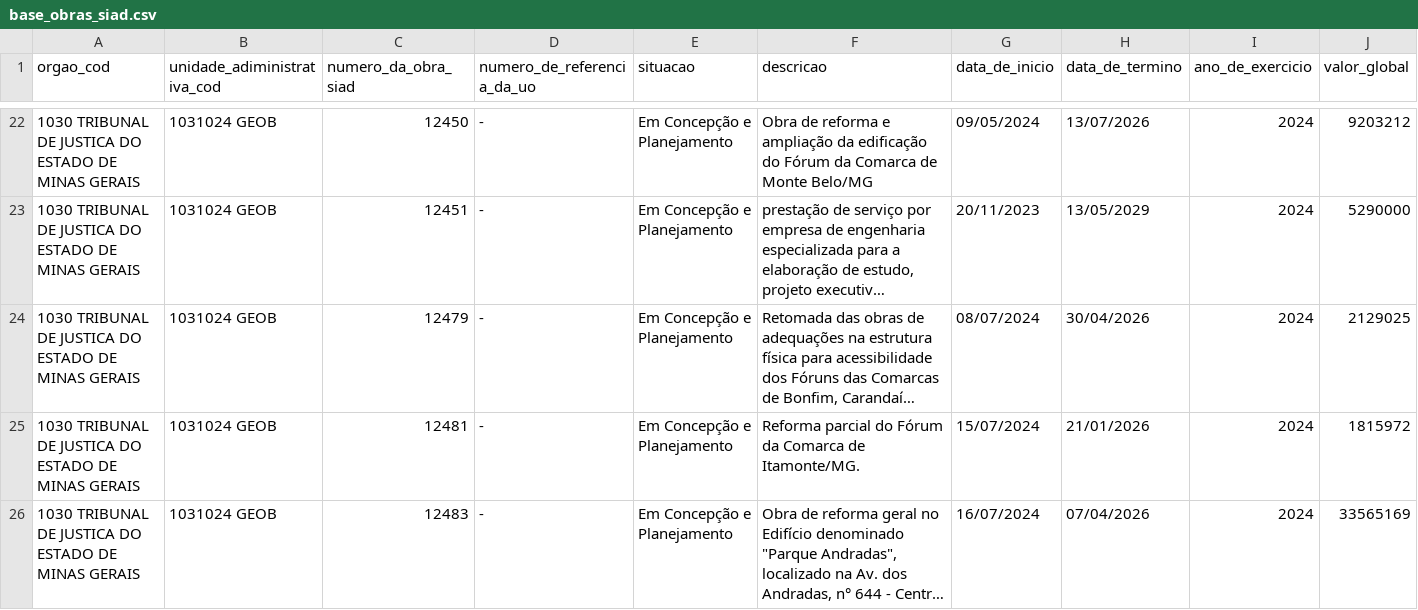
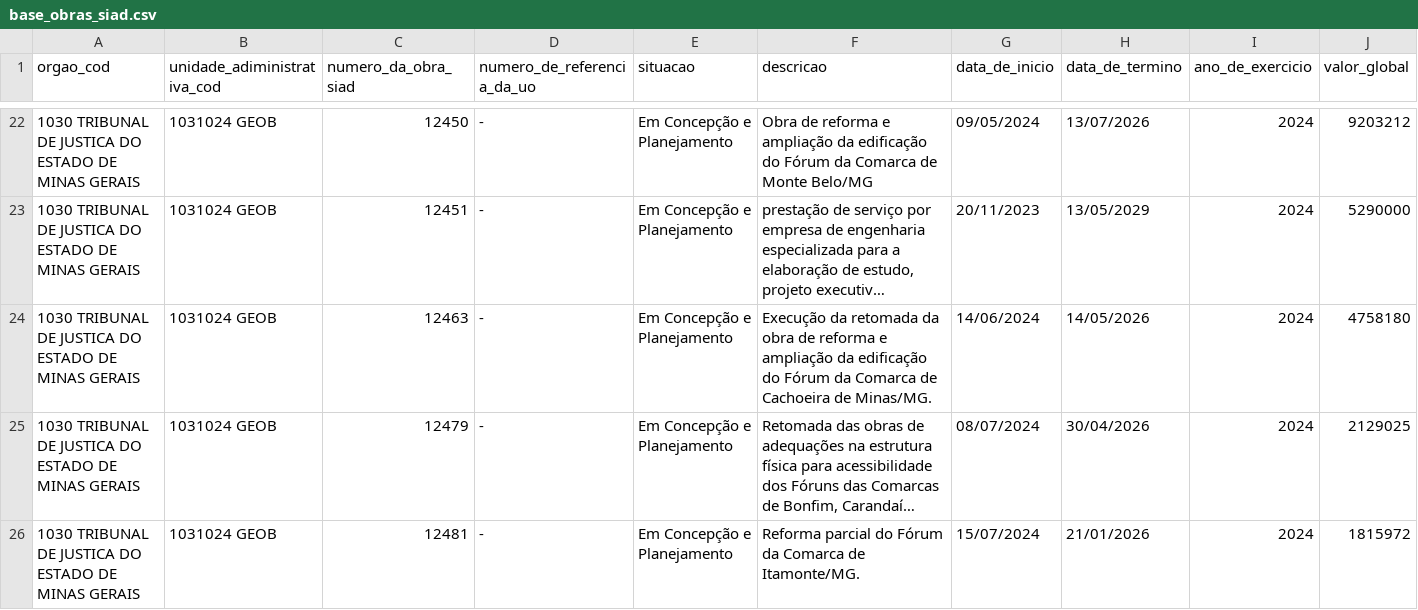
Before and after one commit to splor-mg/dados-sisor-2026, a CSV file: data/base_obras_siad.csv, drawn as a sheet; only a part is shown, gaps mark what is left out; the shorter side is filled out with more unchanged rows; long unchanged cells end in …; the diff covers the shown part only; the diff names each change by its address in the sheet, - before the commit and + after, or states it on an @@ line.

```diff
--- a/data/base_obras_siad.csv
+++ b/data/base_obras_siad.csv
+row 24: 1030 TRIBUNAL DE JUSTICA DO ESTADO DE MINAS GERAIS | 1031024 GEOB | 12463 | - | Em Concepção e Planejamento | Execução da retomada da obra de reforma e ampliação da edificação do Fórum da Comarca de Cachoeira de Minas/MG. | 14/06/2024 | 14/05/2026 | 2024 | 4758180
```
Also changed, not shown: 1 added row elsewhere in this file, 2 other files.
